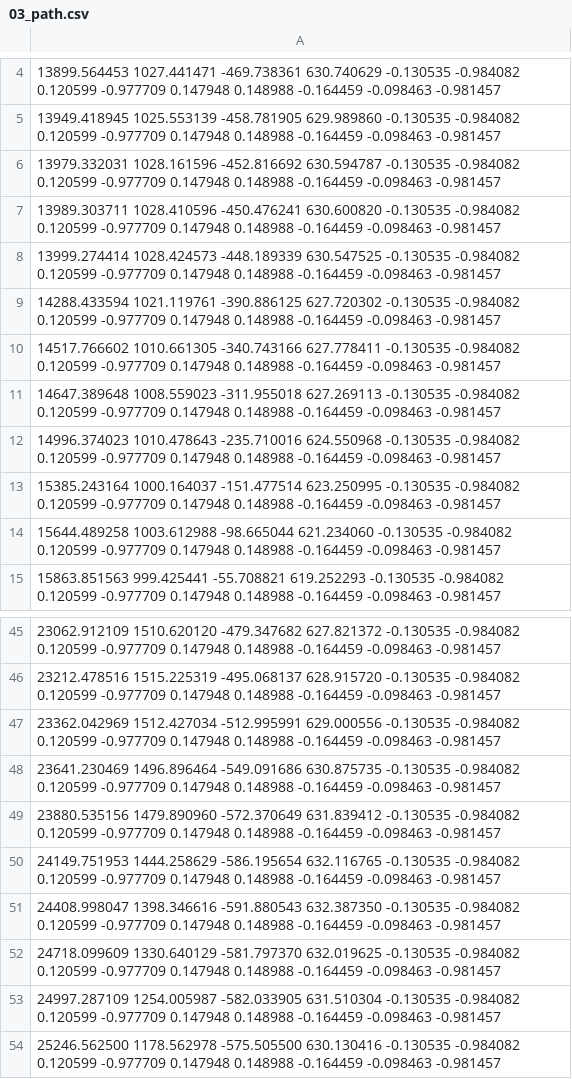
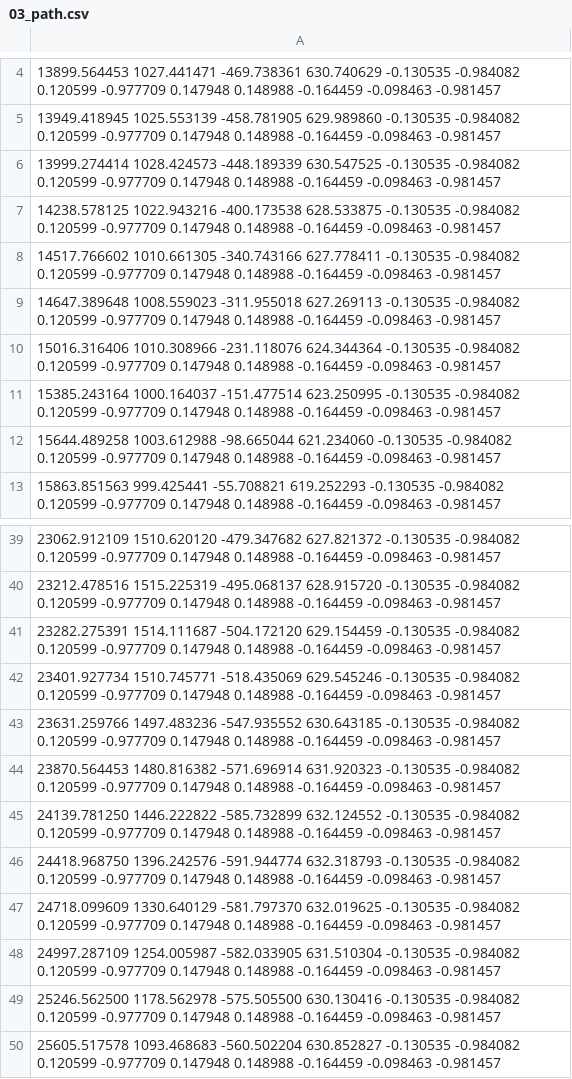
Before and after one commit to JanasCodeSpace/InfoProj, a CSV file: mainProject/output/03_path.csv, drawn as a sheet; only a part is shown, gaps mark what is left out; the shorter side is filled out with more unchanged rows; the diff covers the shown part only.

```diff
--- a/mainProject/output/03_path.csv
+++ b/mainProject/output/03_path.csv
@@ -5,9 +5,7 @@
 13949.418945 1025.553139 -458.781905 629.989860 -0.130535 -0.984082 0.120599 -0.977709 0.147948 0.148988 -0.164459 -0.098463 -0.981457
-13979.332031 1028.161596 -452.816692 630.594787 -0.130535 -0.984082 0.120599 -0.977709 0.147948 0.148988 -0.164459 -0.098463 -0.981457
-13989.303711 1028.410596 -450.476241 630.600820 -0.130535 -0.984082 0.120599 -0.977709 0.147948 0.148988 -0.164459 -0.098463 -0.981457
 13999.274414 1028.424573 -448.189339 630.547525 -0.130535 -0.984082 0.120599 -0.977709 0.147948 0.148988 -0.164459 -0.098463 -0.981457
-14288.433594 1021.119761 -390.886125 627.720302 -0.130535 -0.984082 0.120599 -0.977709 0.147948 0.148988 -0.164459 -0.098463 -0.981457
+14238.578125 1022.943216 -400.173538 628.533875 -0.130535 -0.984082 0.120599 -0.977709 0.147948 0.148988 -0.164459 -0.098463 -0.981457
 14517.766602 1010.661305 -340.743166 627.778411 -0.130535 -0.984082 0.120599 -0.977709 0.147948 0.148988 -0.164459 -0.098463 -0.981457
 14647.389648 1008.559023 -311.955018 627.269113 -0.130535 -0.984082 0.120599 -0.977709 0.147948 0.148988 -0.164459 -0.098463 -0.981457
-14996.374023 1010.478643 -235.710016 624.550968 -0.130535 -0.984082 0.120599 -0.977709 0.147948 0.148988 -0.164459 -0.098463 -0.981457
+15016.316406 1010.308966 -231.118076 624.344364 -0.130535 -0.984082 0.120599 -0.977709 0.147948 0.148988 -0.164459 -0.098463 -0.981457
 15385.243164 1000.164037 -151.477514 623.250995 -0.130535 -0.984082 0.120599 -0.977709 0.147948 0.148988 -0.164459 -0.098463 -0.981457
@@ -46,7 +40,8 @@
 23212.478516 1515.225319 -495.068137 628.915720 -0.130535 -0.984082 0.120599 -0.977709 0.147948 0.148988 -0.164459 -0.098463 -0.981457
-23362.042969 1512.427034 -512.995991 629.000556 -0.130535 -0.984082 0.120599 -0.977709 0.147948 0.148988 -0.164459 -0.098463 -0.981457
-23641.230469 1496.896464 -549.091686 630.875735 -0.130535 -0.984082 0.120599 -0.977709 0.147948 0.148988 -0.164459 -0.098463 -0.981457
-23880.535156 1479.890960 -572.370649 631.839412 -0.130535 -0.984082 0.120599 -0.977709 0.147948 0.148988 -0.164459 -0.098463 -0.981457
-24149.751953 1444.258629 -586.195654 632.116765 -0.130535 -0.984082 0.120599 -0.977709 0.147948 0.148988 -0.164459 -0.098463 -0.981457
-24408.998047 1398.346616 -591.880543 632.387350 -0.130535 -0.984082 0.120599 -0.977709 0.147948 0.148988 -0.164459 -0.098463 -0.981457
+23282.275391 1514.111687 -504.172120 629.154459 -0.130535 -0.984082 0.120599 -0.977709 0.147948 0.148988 -0.164459 -0.098463 -0.981457
+23401.927734 1510.745771 -518.435069 629.545246 -0.130535 -0.984082 0.120599 -0.977709 0.147948 0.148988 -0.164459 -0.098463 -0.981457
+23631.259766 1497.483236 -547.935552 630.643185 -0.130535 -0.984082 0.120599 -0.977709 0.147948 0.148988 -0.164459 -0.098463 -0.981457
+23870.564453 1480.816382 -571.696914 631.920323 -0.130535 -0.984082 0.120599 -0.977709 0.147948 0.148988 -0.164459 -0.098463 -0.981457
+24139.781250 1446.222822 -585.732899 632.124552 -0.130535 -0.984082 0.120599 -0.977709 0.147948 0.148988 -0.164459 -0.098463 -0.981457
+24418.968750 1396.242576 -591.944774 632.318793 -0.130535 -0.984082 0.120599 -0.977709 0.147948 0.148988 -0.164459 -0.098463 -0.981457
 24718.099609 1330.640129 -581.797370 632.019625 -0.130535 -0.984082 0.120599 -0.977709 0.147948 0.148988 -0.164459 -0.098463 -0.981457
```
Also changed, not shown: 4 removed rows and 8 edited cells elsewhere in this file, mainProject/output/04_path.csv, 20 other files.
